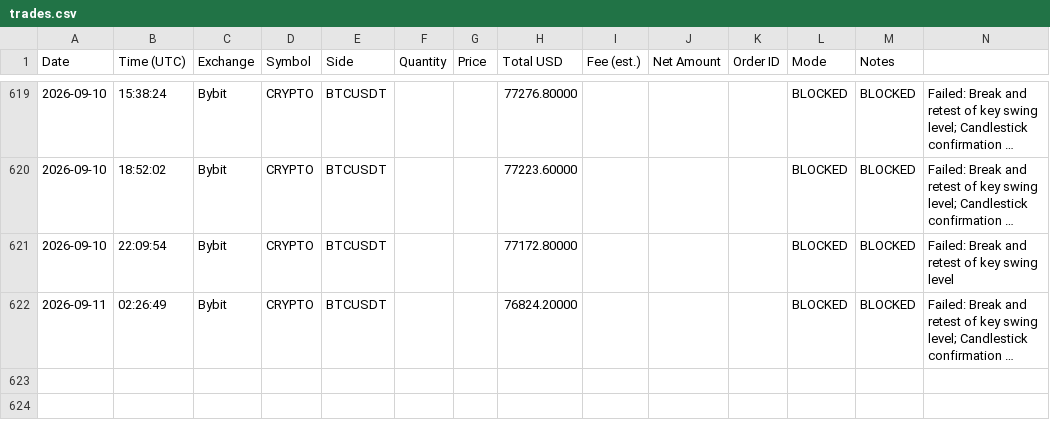
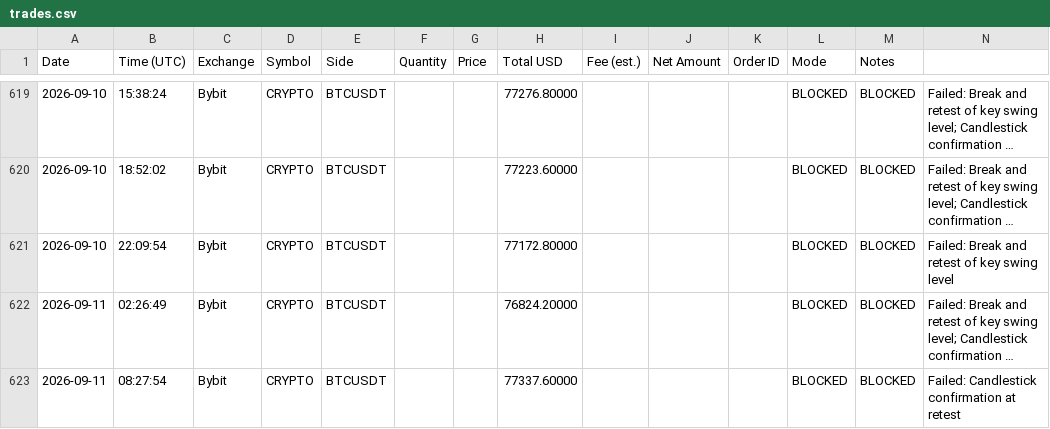
Before and after one commit to anonyemichael/ClaudeTrader-Pro, a CSV file: trades.csv, drawn as a sheet; only a part is shown, gaps mark what is left out; long unchanged cells end in …; the diff names each change by its address in the sheet, - before the commit and + after, or states it on an @@ line.

Commit message:
bot: log update 2026-09-11T08:27:54Z

```diff
--- a/trades.csv
+++ b/trades.csv
+row 623: 2026-09-11 | 08:27:54 | Bybit | CRYPTO | BTCUSDT |  |  | 77337.60000 |  |  |  | BLOCKED | BLOCKED | Failed: Candlestick confirmation at retest
```
